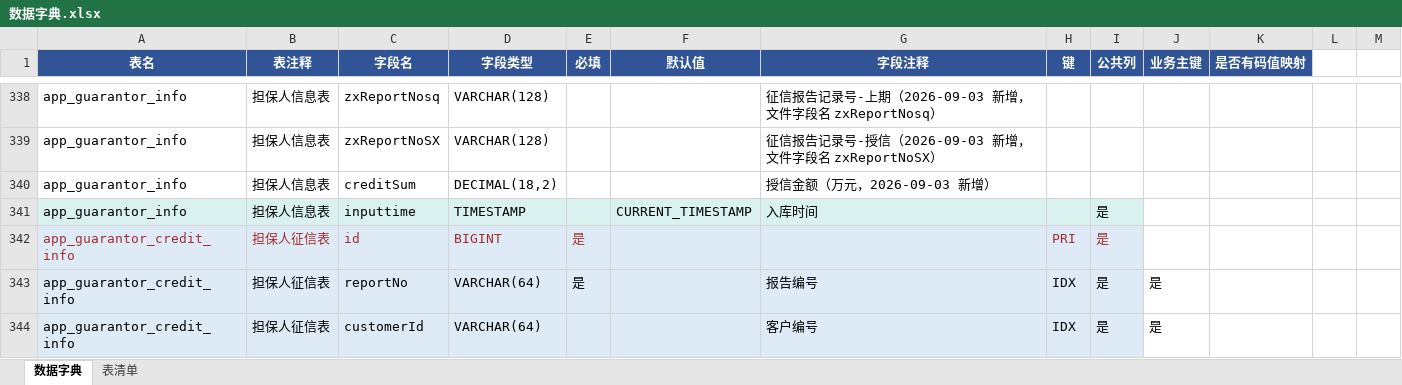
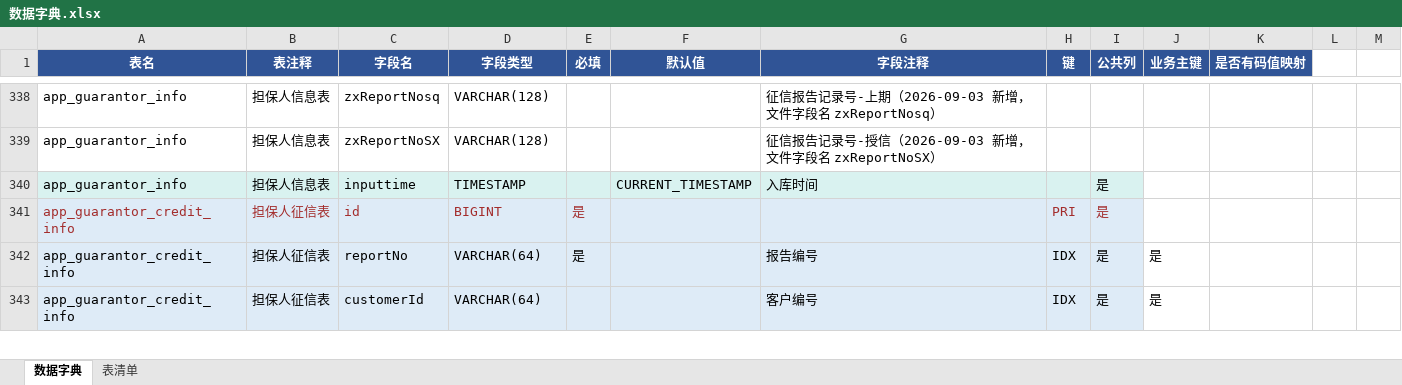
Before and after one commit to cyj666666/bosz-agent-backend, an Excel workbook: src/main/resources/sql/20260819/app层/数据字典.xlsx, sheet 数据字典, drawn as a sheet; only a part is shown, gaps mark what is left out; values as stored, in another font and other column widths than the file's, no borders; the diff names each change by its address in the sheet, - before the commit and + after, or states it on an @@ line.

```diff
--- a/src/main/resources/sql/20260819/app层/数据字典.xlsx (sheet 数据字典)
+++ b/src/main/resources/sql/20260819/app层/数据字典.xlsx (sheet 数据字典)
-row 340: app_guarantor_info | 担保人信息表 | creditSum | DECIMAL(18,2) |  |  | 授信金额（万元，2026-09-03 新增）
```
Also changed, not shown: sheet 表清单, 1 other file.
